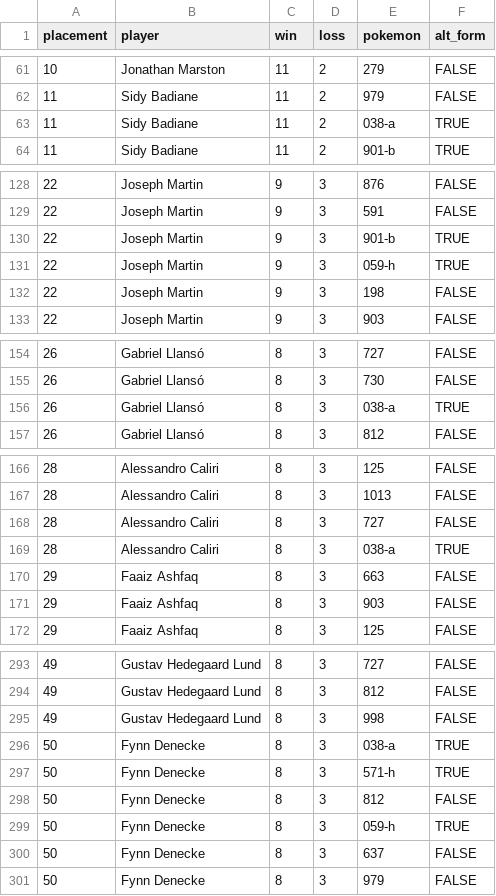
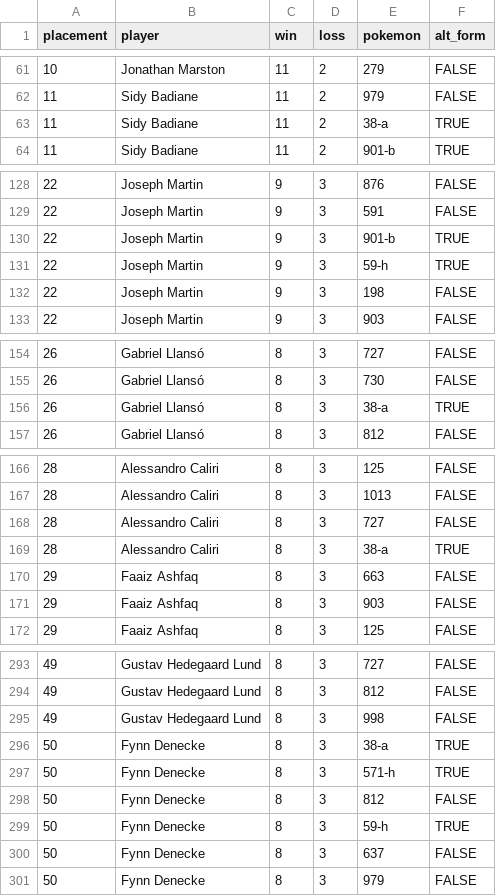
Before and after one commit to Rodri-Mario/SDS264_Final_Project, a CSV file: Data/tournament_results.csv, drawn as a sheet; only a part is shown, gaps mark what is left out; the diff covers the shown part only.

Commit message:
Make sure there are no leading 0's in pokemon

```diff
--- a/Data/tournament_results.csv
+++ b/Data/tournament_results.csv
@@ -62,3 +62,3 @@
 11,"Sidy Badiane",11,2,"979",FALSE
-11,"Sidy Badiane",11,2,"038-a",TRUE
+11,"Sidy Badiane",11,2,"38-a",TRUE
 11,"Sidy Badiane",11,2,"901-b",TRUE
@@ -130,3 +130,3 @@
 22,"Joseph Martin",9,3,"901-b",TRUE
-22,"Joseph Martin",9,3,"059-h",TRUE
+22,"Joseph Martin",9,3,"59-h",TRUE
 22,"Joseph Martin",9,3,"198",FALSE
@@ -155,3 +155,3 @@
 26,"Gabriel Llansó",8,3,"730",FALSE
-26,"Gabriel Llansó",8,3,"038-a",TRUE
+26,"Gabriel Llansó",8,3,"38-a",TRUE
 26,"Gabriel Llansó",8,3,"812",FALSE
@@ -168,3 +168,3 @@
 28,"Alessandro Caliri",8,3,"727",FALSE
-28,"Alessandro Caliri",8,3,"038-a",TRUE
+28,"Alessandro Caliri",8,3,"38-a",TRUE
 29,"Faaiz Ashfaq",8,3,"663",FALSE
@@ -295,6 +295,6 @@
 49,"Gustav Hedegaard Lund",8,3,"998",FALSE
-50,"Fynn Denecke",8,3,"038-a",TRUE
+50,"Fynn Denecke",8,3,"38-a",TRUE
 50,"Fynn Denecke",8,3,"571-h",TRUE
 50,"Fynn Denecke",8,3,"812",FALSE
-50,"Fynn Denecke",8,3,"059-h",TRUE
+50,"Fynn Denecke",8,3,"59-h",TRUE
 50,"Fynn Denecke",8,3,"637",FALSE
```
Also changed, not shown: 3 edited cells elsewhere in this file, 1 other file.
